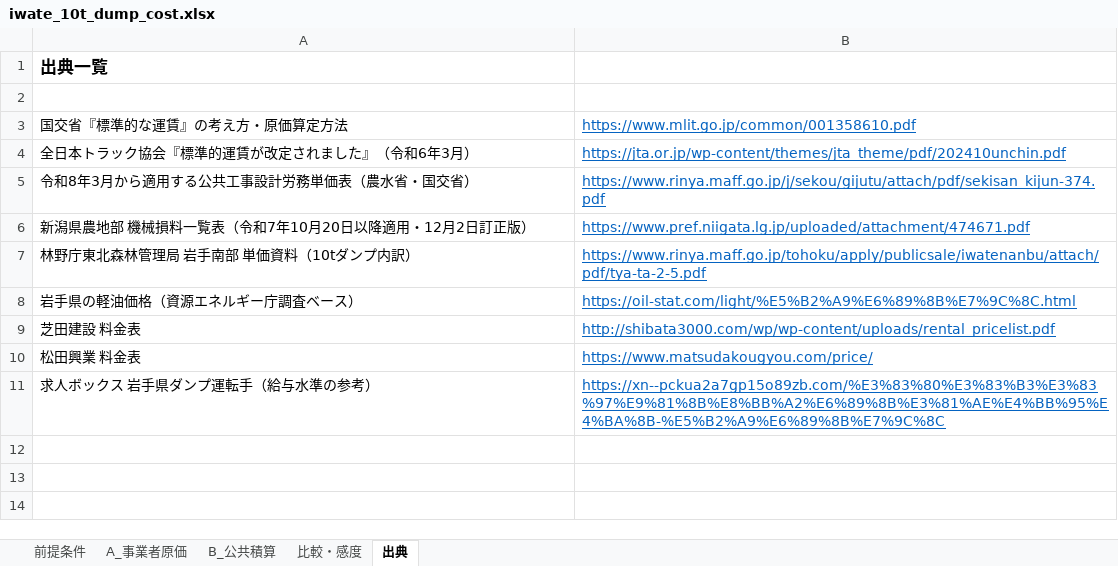
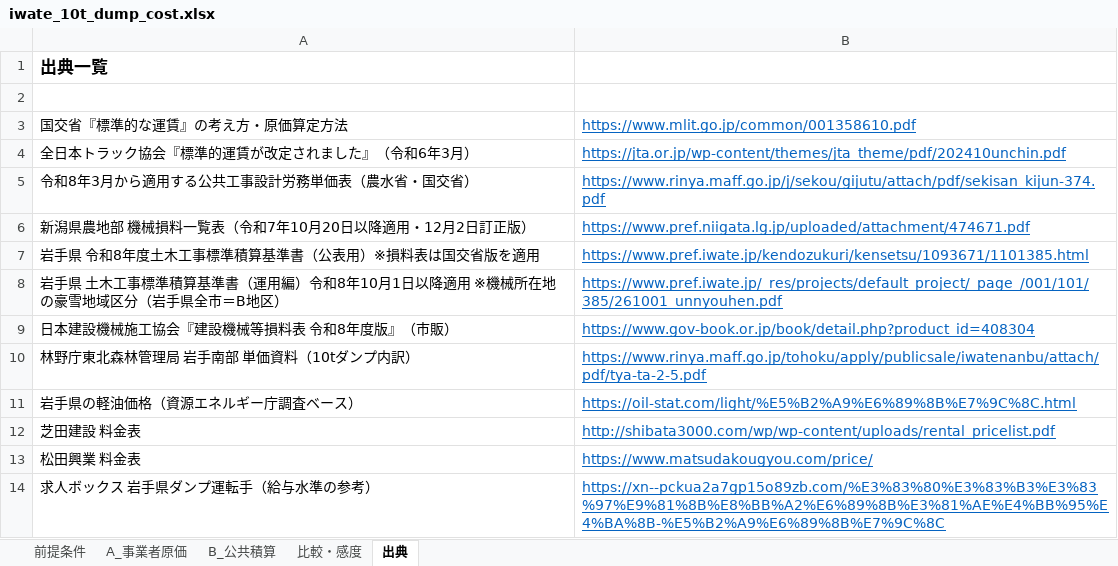
Before and after one commit to pompompom2000/test-project, an Excel workbook: research/iwate_10t_dump_cost.xlsx, sheet 出典, drawn as a sheet; values as stored, in another font and other column widths than the file's, no borders; the diff names each change by its address in the sheet, - before the commit and + after, or states it on an @@ line.

```diff
--- a/research/iwate_10t_dump_cost.xlsx (sheet 出典)
+++ b/research/iwate_10t_dump_cost.xlsx (sheet 出典)
+row 7: 岩手県 令和8年度土木工事標準積算基準書（公表用）※損料表は国交省版を適用 | https://www.pref.iwate.jp/kendozukuri/kensetsu/1093671/1101385.html
+row 8: 岩手県 土木工事標準積算基準書（運用編）令和8年10月1日以降適用 ※機械所在地の豪雪地域区分（岩手県全市＝B地区） | https://www.pref.iwate.jp/_res/projects/default_project/_page_/001/101/385/261001_unnyouhen.pdf
+row 9: 日本建設機械施工協会『建設機械等損料表 令和8年度版』（市販） | https://www.gov-book.or.jp/book/detail.php?product_id=408304
```
Also changed, not shown: sheet 前提条件, sheet B_公共積算.
